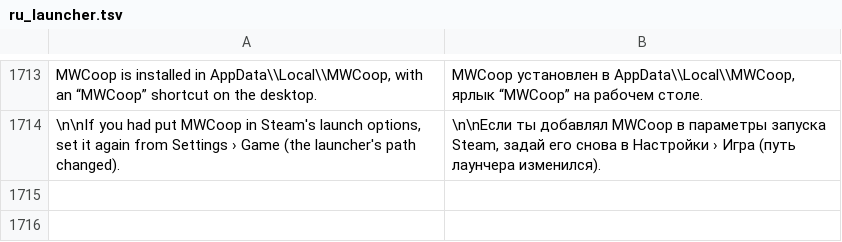
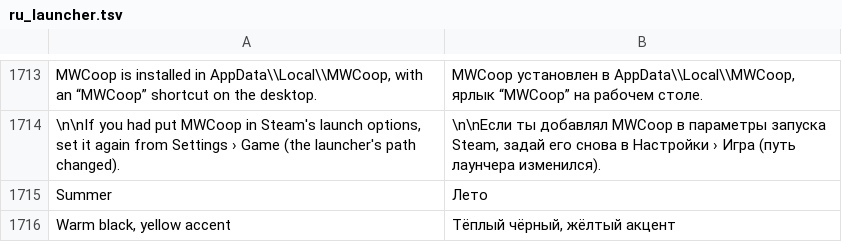
Before and after one commit to Parricidium/MWCoop, a TSV file: run/ru/ru_launcher.tsv, drawn as a sheet; only a part is shown, gaps mark what is left out; the diff names each change by its address in the sheet, - before the commit and + after, or states it on an @@ line.

```diff
--- a/run/ru/ru_launcher.tsv
+++ b/run/ru/ru_launcher.tsv
+row 1715: Summer | Лето
+row 1716: Warm black, yellow accent | Тёплый чёрный, жёлтый акцент
```
Also changed, not shown: run/ar/ar_in_26.tsv, run/ar/ar_launcher.tsv, 6 other files.
